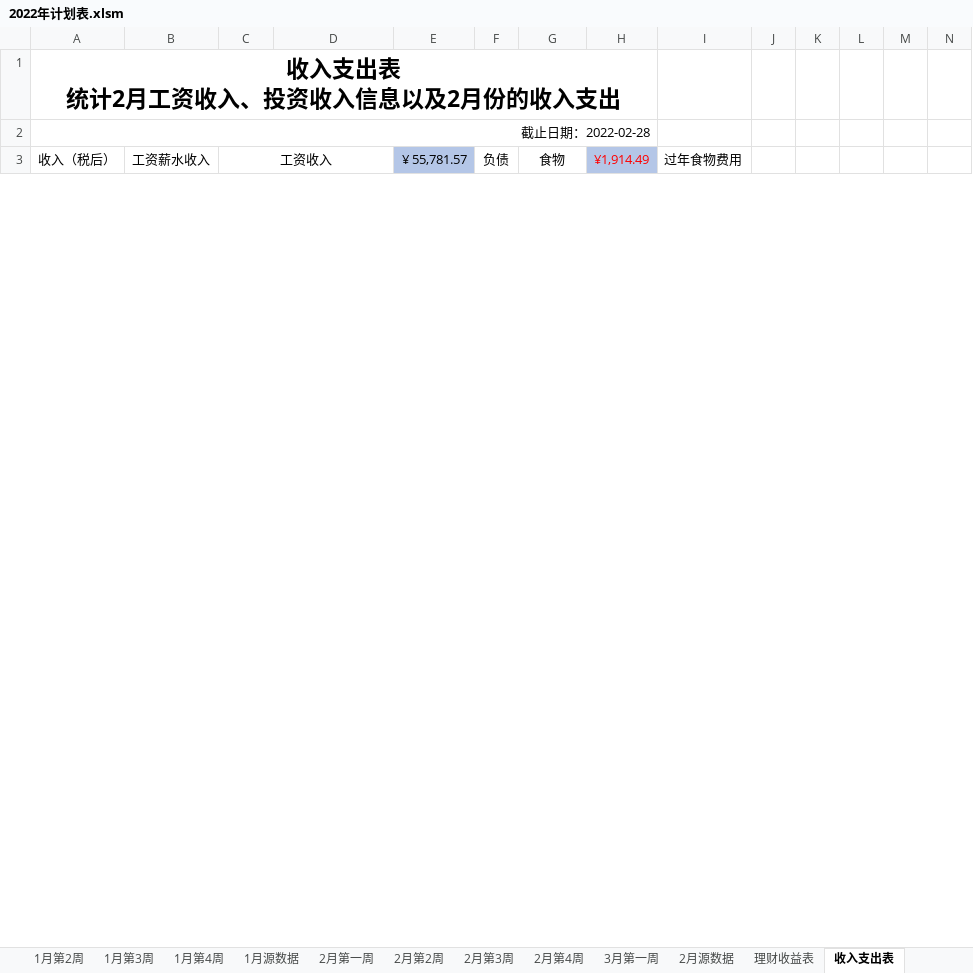
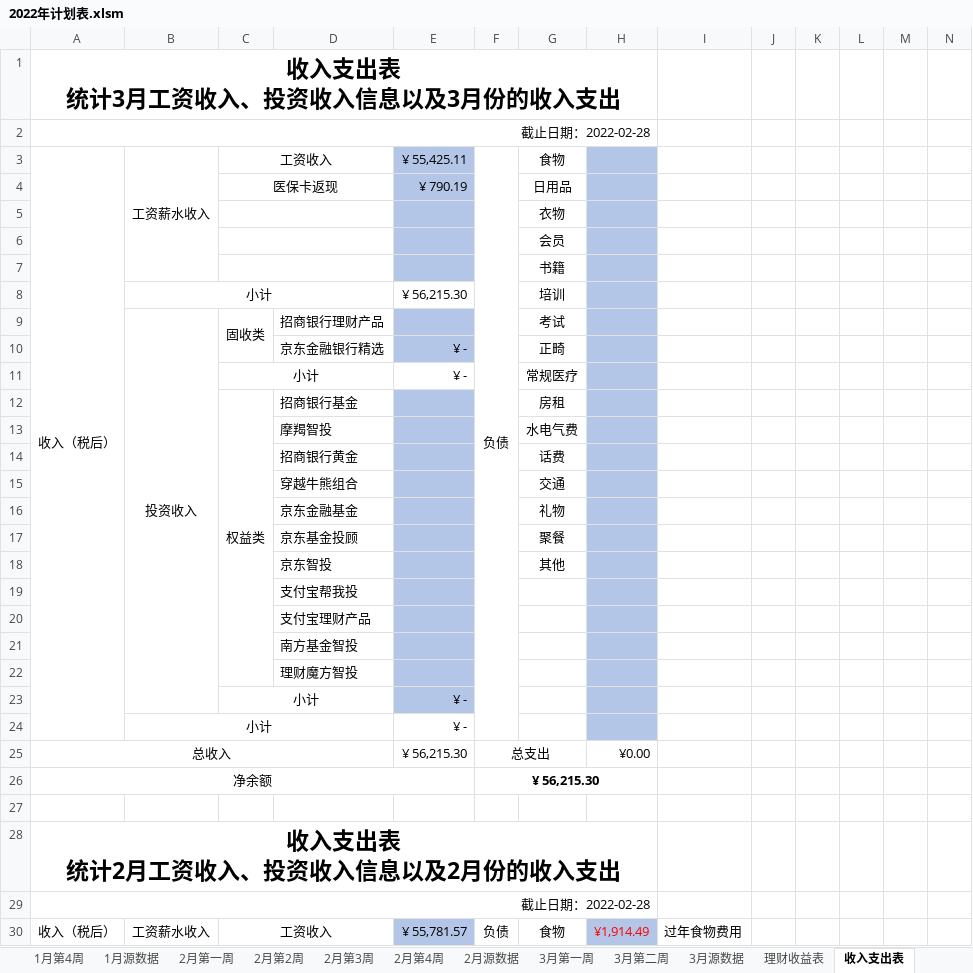
Before and after one commit to kayla00822/kayla00822.github.io, an Excel workbook: 2022年计划表.xlsm, sheet 收入支出表, drawn as a sheet; only a part is shown; values as stored, in another font and other column widths than the file's, no borders; rows hold the shown columns only; ↵ is a line break in a cell; the diff names each change by its address in the sheet, - before the commit and + after, or states it on an @@ line.

```diff
--- a/2022年计划表.xlsm (sheet 收入支出表)
+++ b/2022年计划表.xlsm (sheet 收入支出表)
+sheet tab: 3月第二周
@@ sheet tab order changed: 1月第4周 | 1月源数据 | 2月第一周 | 2月第2周 | 2月第3周 | 2月第4周 | 2月源数据 | 3月第一周 | 3月第二周 | 3月源数据 | 理财收益表 | 收入支出表 @@
+row 1: 收入支出表 ↵ 统计3月工资收入、投资收入信息以及3月份的收入支出
+row 2: 截止日期：2022-02-28
+row 3: 收入（税后） | 工资薪水收入 | 工资收入 |  | ¥ 55,425.11 | 负债 | 食物
+row 4:  |  | 医保卡返现 |  | ¥ 790.19 |  | 日用品
+row 5:  |  |  |  |  |  | 衣物
+row 6:  |  |  |  |  |  | 会员
+row 7:  |  |  |  |  |  | 书籍
+row 8:  | 小计 |  |  | ¥ 56,215.30 |  | 培训
+row 9:  | 投资收入 | 固收类 | 招商银行理财产品 |  |  | 考试
+row 10:  |  |  | 京东金融银行精选 | ¥ - |  | 正畸
+row 11:  |  | 小计 |  | ¥ - |  | 常规医疗
+row 12:  |  | 权益类 | 招商银行基金 |  |  | 房租
+row 13:  |  |  | 摩羯智投 |  |  | 水电气费
+row 14:  |  |  | 招商银行黄金 |  |  | 话费
+row 15:  |  |  | 穿越牛熊组合 |  |  | 交通
+row 16:  |  |  | 京东金融基金 |  |  | 礼物
+row 17:  |  |  | 京东基金投顾 |  |  | 聚餐
+row 18:  |  |  | 京东智投 |  |  | 其他
+row 19:  |  |  | 支付宝帮我投
+row 20:  |  |  | 支付宝理财产品
+row 21:  |  |  | 南方基金智投
+row 22:  |  |  | 理财魔方智投
+row 23:  |  | 小计 |  | ¥ -
+row 24:  | 小计 |  |  | ¥ -
+row 25: 总收入 |  |  |  | ¥ 56,215.30 | 总支出 |  | ¥0.00
+row 26: 净余额 |  |  |  |  | ¥ 56,215.30
+row 27: (empty)
```
Also changed, not shown: sheet 3月源数据, sheet 3月第一周, sheet 理财收益表, formulas that keep their value, 年度计划表.xlsx, 苏老师22年计划表.xlsx, 3 other files.
